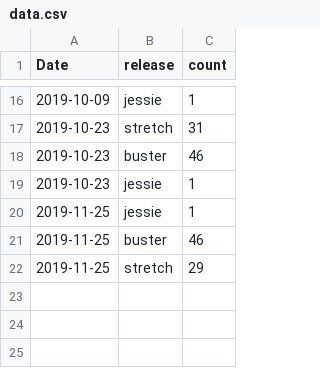
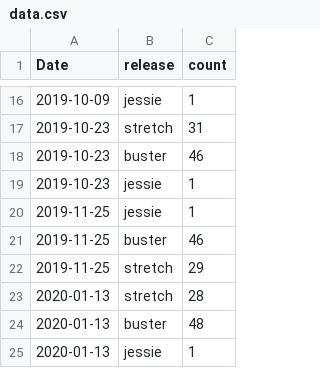
Before and after one commit to pastly/tsa-wiki, a CSV file: tsa/howto/upgrades/data.csv, drawn as a sheet; only a part is shown, gaps mark what is left out.

```diff
--- a/tsa/howto/upgrades/data.csv
+++ b/tsa/howto/upgrades/data.csv
@@ -22 +22,4 @@ Date,release,count
 2019-11-25,stretch,29
+2020-01-13,stretch,28
+2020-01-13,buster,48
+2020-01-13,jessie,1
```
Also changed, not shown: 2 other files.
